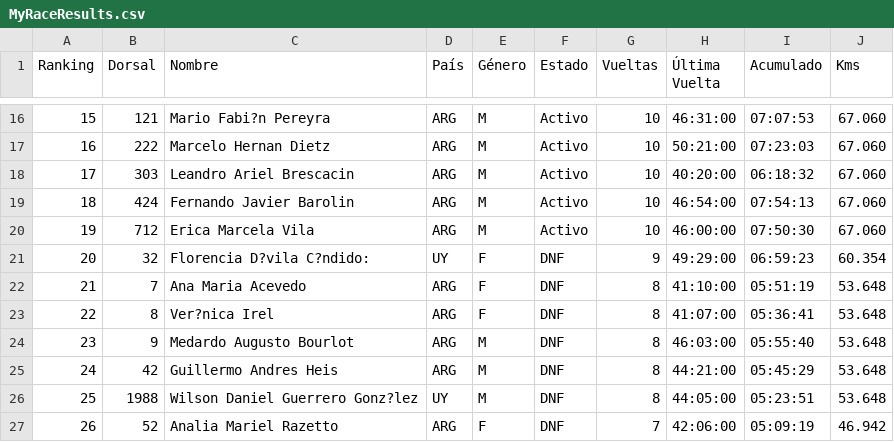
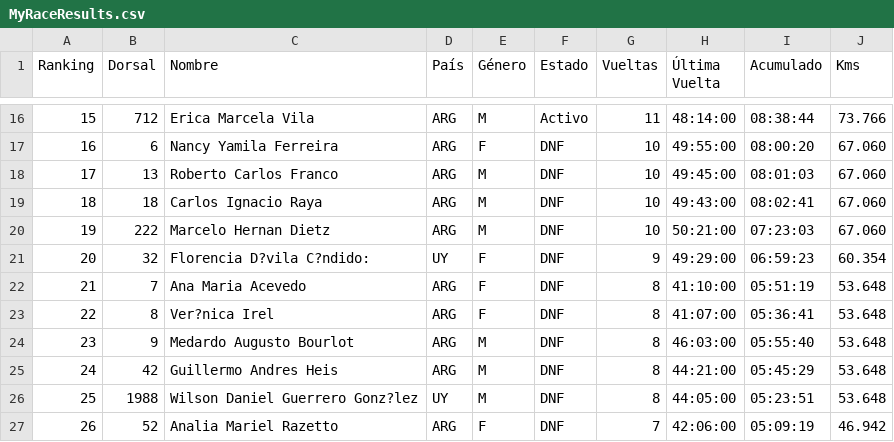
Before and after one commit to chinocdelu/visor-csv, a CSV file: MyRaceResults.csv, drawn as a sheet; only a part is shown, gaps mark what is left out; the diff covers the shown part only.

```diff
--- a/MyRaceResults.csv
+++ b/MyRaceResults.csv
@@ -16,6 +16,6 @@ Ranking,Dorsal,Nombre,País,Género,Estado,Vueltas,Última Vuelta,Acumulado,Kms
-15,121,Mario Fabi?n Pereyra ,ARG,M,Activo,10,46:31:00,07:07:53,67.060
-16,222,Marcelo Hernan Dietz,ARG,M,Activo,10,50:21:00,07:23:03,67.060
-17,303,Leandro Ariel Brescacin,ARG,M,Activo,10,40:20:00,06:18:32,67.060
-18,424,Fernando Javier Barolin,ARG,M,Activo,10,46:54:00,07:54:13,67.060
-19,712,Erica Marcela Vila,ARG,M,Activo,10,46:00:00,07:50:30,67.060
+15,712,Erica Marcela Vila,ARG,M,Activo,11,48:14:00,08:38:44,73.766
+16,6,Nancy Yamila Ferreira,ARG,F,DNF,10,49:55:00,08:00:20,67.060
+17,13,Roberto Carlos Franco,ARG,M,DNF,10,49:45:00,08:01:03,67.060
+18,18,Carlos Ignacio Raya,ARG,M,DNF,10,49:43:00,08:02:41,67.060
+19,222,Marcelo Hernan Dietz,ARG,M,DNF,10,50:21:00,07:23:03,67.060
 20,32,Florencia D?vila C?ndido:,UY,F,DNF,9,49:29:00,06:59:23,60.354
```
Also changed, not shown: 87 edited cells elsewhere in this file.
